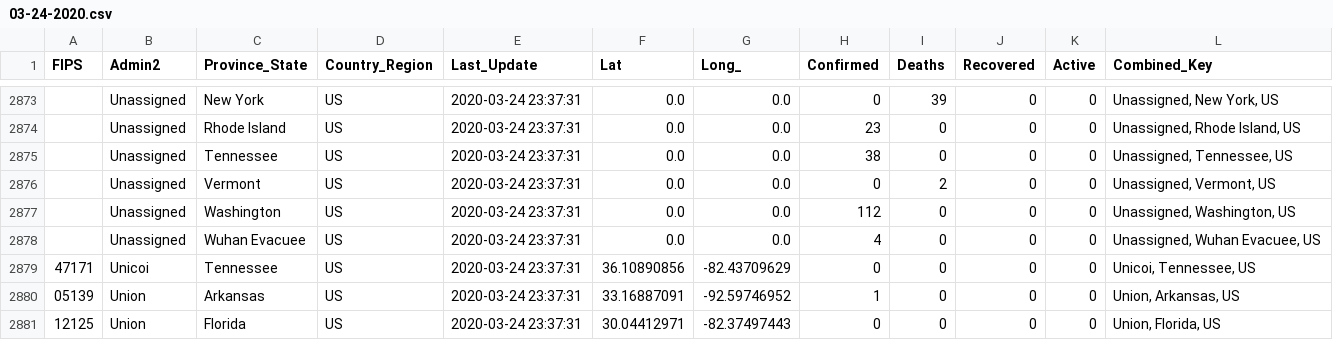
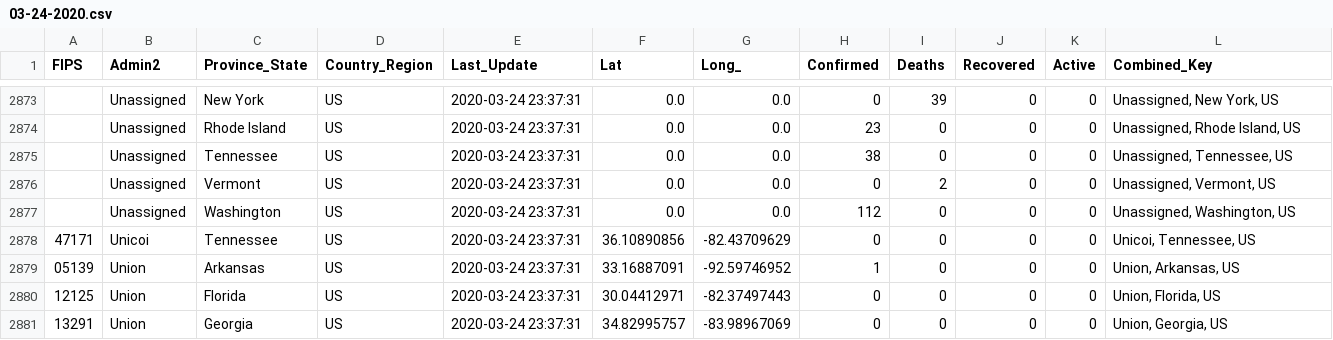
Before and after one commit to bschram/covid-data-public, a CSV file: data/cases-jhu/csse_covid_19_daily_reports/03-24-2020.csv, drawn as a sheet; only a part is shown, gaps mark what is left out; the shorter side is filled out with more unchanged rows; the diff names each change by its address in the sheet, - before the commit and + after, or states it on an @@ line.

```diff
--- a/data/cases-jhu/csse_covid_19_daily_reports/03-24-2020.csv
+++ b/data/cases-jhu/csse_covid_19_daily_reports/03-24-2020.csv
-row 2878:  | Unassigned | Wuhan Evacuee | US | 2020-03-24 23:37:31 | 0.0 | 0.0 | 4 | 0 | 0 | 0 | Unassigned, Wuhan Evacuee, US
```
Also changed, not shown: data/cases-jhu/csse_covid_19_daily_reports/04-01-2020.csv, 7 other files.
